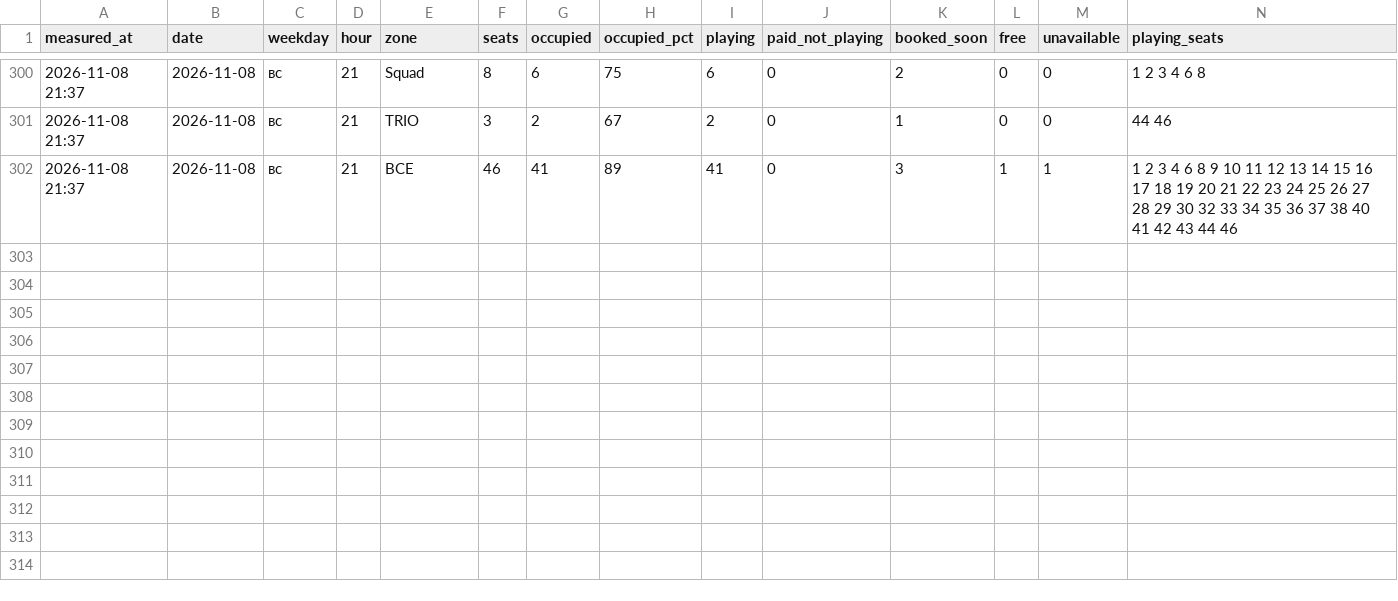
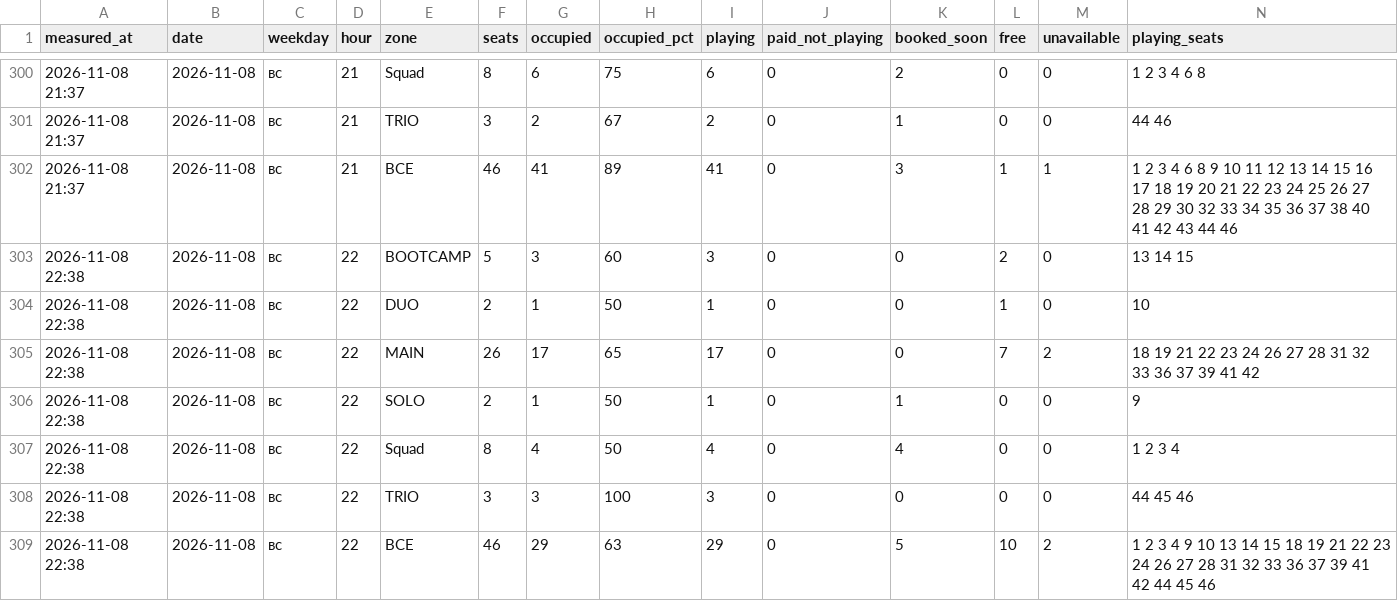
Before and after one commit to replaygot/Cyber-statistics-ast, a CSV file: data/1JB6N7pB/occupancy.csv, drawn as a sheet; only a part is shown, gaps mark what is left out; rows hold the shown columns only; the diff names each change by its address in the sheet, - before the commit and + after, or states it on an @@ line.

```diff
--- a/data/1JB6N7pB/occupancy.csv
+++ b/data/1JB6N7pB/occupancy.csv
+row 303: 2026-11-08 22:38 | 2026-11-08 | вс | 22 | BOOTCAMP | 5 | 3 | 60 | 3 | 0 | 0 | 2 | 0 | 13 14 15
+row 304: 2026-11-08 22:38 | 2026-11-08 | вс | 22 | DUO | 2 | 1 | 50 | 1 | 0 | 0 | 1 | 0 | 10
+row 305: 2026-11-08 22:38 | 2026-11-08 | вс | 22 | MAIN | 26 | 17 | 65 | 17 | 0 | 0 | 7 | 2 | 18 19 21 22 23 24 26 27 28 31 32 33 36 37 39 41 42
+row 306: 2026-11-08 22:38 | 2026-11-08 | вс | 22 | SOLO | 2 | 1 | 50 | 1 | 0 | 1 | 0 | 0 | 9
+row 307: 2026-11-08 22:38 | 2026-11-08 | вс | 22 | Squad | 8 | 4 | 50 | 4 | 0 | 4 | 0 | 0 | 1 2 3 4
+row 308: 2026-11-08 22:38 | 2026-11-08 | вс | 22 | TRIO | 3 | 3 | 100 | 3 | 0 | 0 | 0 | 0 | 44 45 46
+row 309: 2026-11-08 22:38 | 2026-11-08 | вс | 22 | ВСЕ | 46 | 29 | 63 | 29 | 0 | 5 | 10 | 2 | 1 2 3 4 9 10 13 14 15 18 19 21 22 23 24 26 27 28 31 32 33 36 37 39 41 42 44 45 46
```
Also changed, not shown: data/1JB6NB4A/occupancy.csv, data/bKqXNKEG/occupancy.csv, 21 other files.
